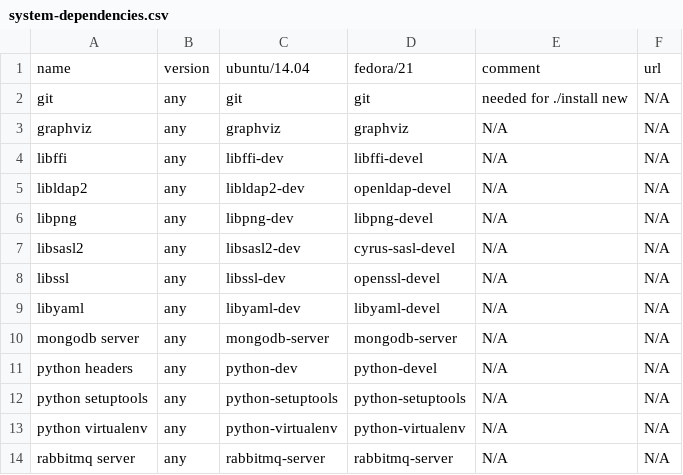
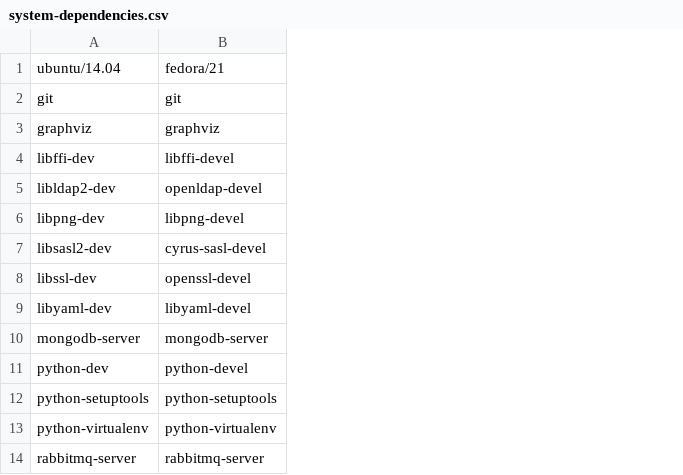
Before and after one commit to cloudmesh/get, a CSV file: cloudmesh/system-dependencies.csv, drawn as a sheet; the diff names each change by its address in the sheet, - before the commit and + after, or states it on an @@ line.

Commit message:
simplify system-dependencies.csv

```diff
--- a/cloudmesh/system-dependencies.csv
+++ b/cloudmesh/system-dependencies.csv
-column A, rows 1-14: name | git | graphviz | libffi | libldap2 | libpng | libsasl2 | libssl | libyaml | mongodb server | python headers | python setuptools | python virtualenv | rabbitmq server
-column B, rows 1-14: version | any | any | any | any | any | any | any | any | any | any | any | any | any
-column E, rows 1-14: comment | needed for ./install new | N/A | N/A | N/A | N/A | N/A | N/A | N/A | N/A | N/A | N/A | N/A | N/A
-column F, rows 1-14: url | N/A | N/A | N/A | N/A | N/A | N/A | N/A | N/A | N/A | N/A | N/A | N/A | N/A
```
Also changed, not shown: 1 other file.
